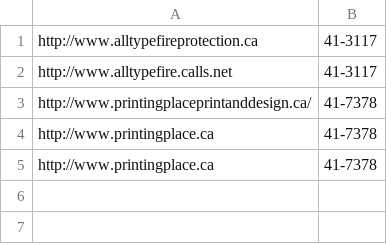
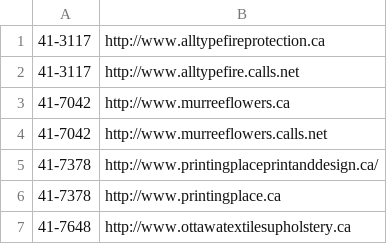
Before and after one commit to kngeez/web_keyword_crawl, a CSV file: ruby/websites.csv, drawn as a sheet; removed rows and columns are numbered as before the commit, all else as after; the diff names each change by its address in the sheet, - before the commit and + after, or states it on an @@ line.

```diff
--- a/ruby/websites.csv
+++ b/ruby/websites.csv
-column A, rows 1-5: http://www.alltypefireprotection.ca | http://www.alltypefire.calls.net | http://www.printingplaceprintanddesign.ca/ | http://www.printingplace.ca | http://www.printingplace.ca
+column B, rows 1-2: http://www.alltypefireprotection.ca | http://www.alltypefire.calls.net; rows 5-7: http://www.printingplaceprintanddesign.ca/ | http://www.printingplace.ca | http://www.ottawatextilesupholstery.ca
+row 3: 41-7042 | http://www.murreeflowers.ca
+row 4: 41-7042 | http://www.murreeflowers.calls.net
-A7: 41-7378
+A7: 41-7648
```
Also changed, not shown: 3 other files.
